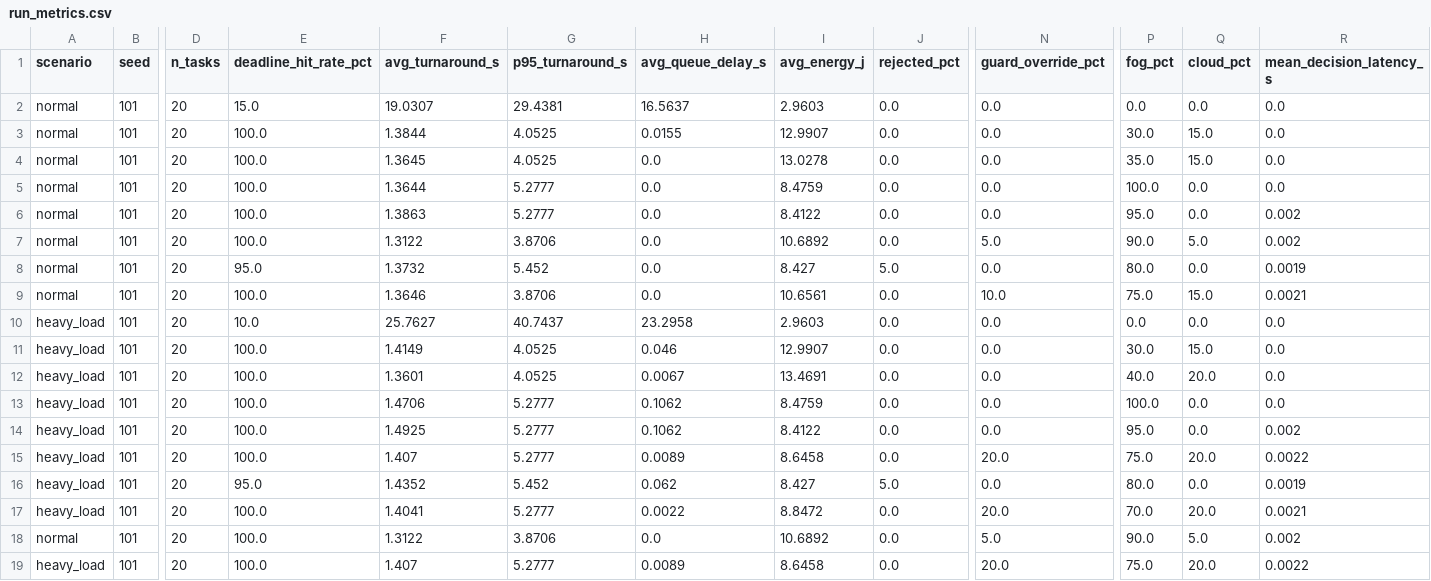
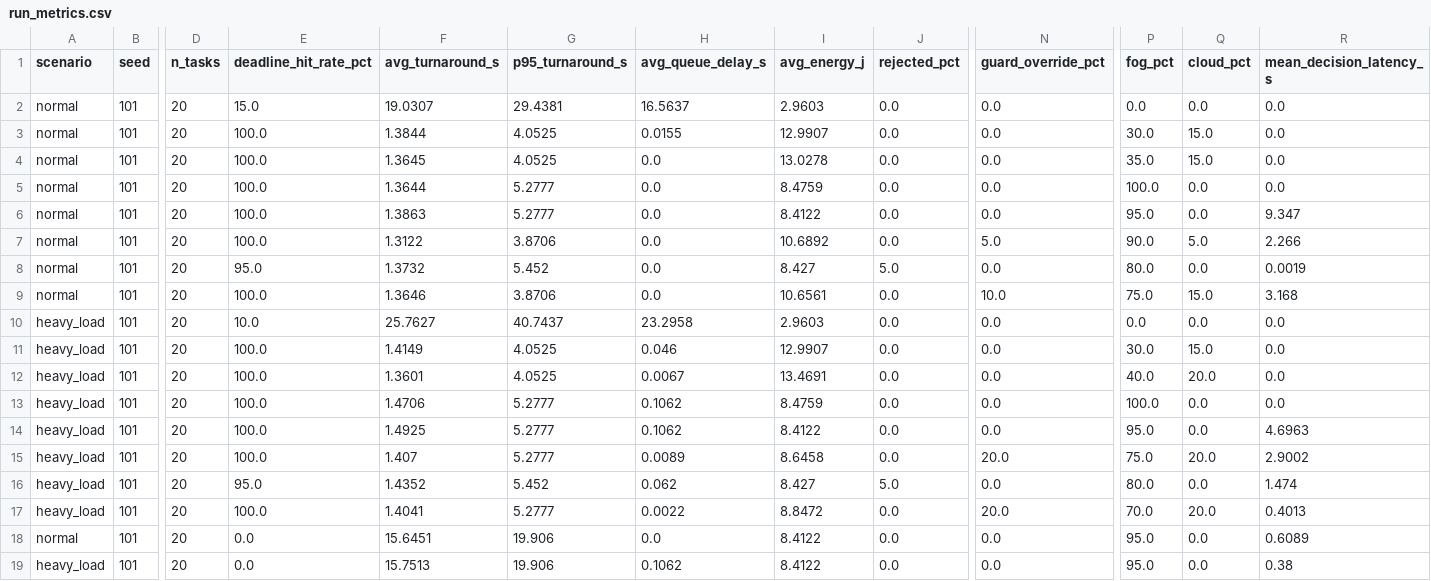
Before and after one commit to axiomaticVezper/slm-mfc-offloading, a CSV file: results/run_metrics.csv, drawn as a sheet; only a part is shown, gaps mark what is left out; the diff names each change by its address in the sheet, - before the commit and + after, or states it on an @@ line.

```diff
--- a/results/run_metrics.csv
+++ b/results/run_metrics.csv
-R6 (mean_decision_latency_s): 0.002
+R6 (mean_decision_latency_s): 9.347
-R7 (mean_decision_latency_s): 0.002
+R7 (mean_decision_latency_s): 2.266
-R9 (mean_decision_latency_s): 0.0021
+R9 (mean_decision_latency_s): 3.168
-R14 (mean_decision_latency_s): 0.002
+R14 (mean_decision_latency_s): 4.6963
-R15 (mean_decision_latency_s): 0.0022
+R15 (mean_decision_latency_s): 2.9002
-R16 (mean_decision_latency_s): 0.0019
+R16 (mean_decision_latency_s): 1.474
-R17 (mean_decision_latency_s): 0.0021
+R17 (mean_decision_latency_s): 0.4013
-E18:E19 (deadline_hit_rate_pct): 100.0
+E18:E19 (deadline_hit_rate_pct): 0.0
-F18 (avg_turnaround_s): 1.3122
+F18 (avg_turnaround_s): 15.6451
-G18 (p95_turnaround_s): 3.8706
+G18 (p95_turnaround_s): 19.906
-I18 (avg_energy_j): 10.6892
+I18 (avg_energy_j): 8.4122
-N18 (guard_override_pct): 5.0
+N18 (guard_override_pct): 0.0
-P18 (fog_pct): 90.0
+P18 (fog_pct): 95.0
-Q18 (cloud_pct): 5.0
+Q18 (cloud_pct): 0.0
-R18 (mean_decision_latency_s): 0.002
+R18 (mean_decision_latency_s): 0.6089
-F19 (avg_turnaround_s): 1.407
+F19 (avg_turnaround_s): 15.7513
-G19 (p95_turnaround_s): 5.2777
+G19 (p95_turnaround_s): 19.906
-H19 (avg_queue_delay_s): 0.0089
+H19 (avg_queue_delay_s): 0.1062
-I19 (avg_energy_j): 8.6458
+I19 (avg_energy_j): 8.4122
-N19 (guard_override_pct): 20.0
+N19 (guard_override_pct): 0.0
-P19 (fog_pct): 75.0
+P19 (fog_pct): 95.0
-Q19 (cloud_pct): 20.0
+Q19 (cloud_pct): 0.0
-R19 (mean_decision_latency_s): 0.0022
+R19 (mean_decision_latency_s): 0.38
```
Also changed, not shown: results/detailed_tasks.csv, results/summary_metrics.csv, 11 other files.
